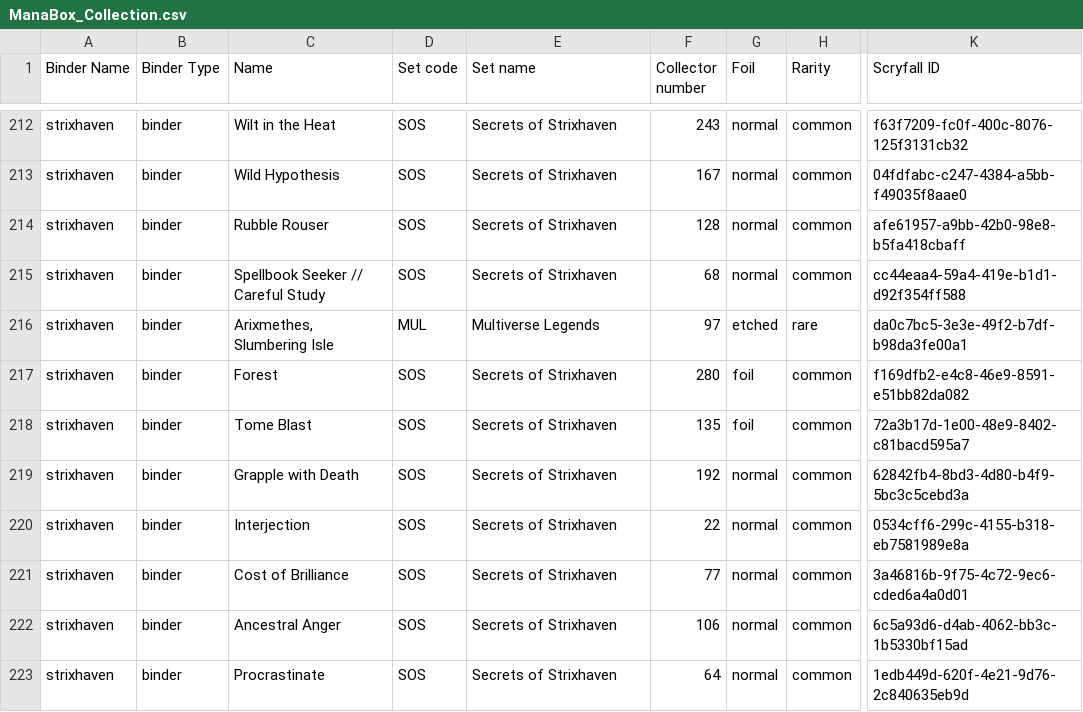
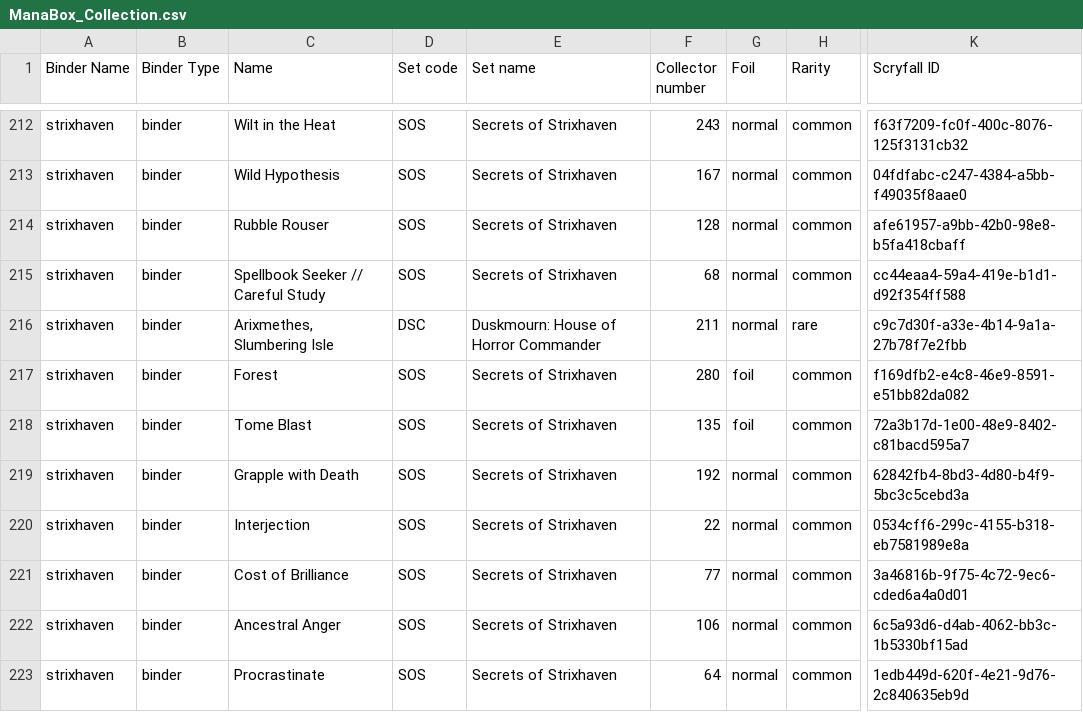
Before and after one commit to relucertola1982-creator/mtg-webapp-, a CSV file: ManaBox_Collection.csv, drawn as a sheet; only a part is shown, gaps mark what is left out; the diff names each change by its address in the sheet, - before the commit and + after, or states it on an @@ line.

```diff
--- a/ManaBox_Collection.csv
+++ b/ManaBox_Collection.csv
-D216 (Set code): MUL
+D216 (Set code): DSC
-E216 (Set name): Multiverse Legends
+E216 (Set name): Duskmourn: House of Horror Commander
-F216 (Collector number): 97
+F216 (Collector number): 211
-G216 (Foil): etched
+G216 (Foil): normal
-K216 (Scryfall ID): da0c7bc5-3e3e-49f2-b7df-b98da3fe00a1
+K216 (Scryfall ID): c9c7d30f-a33e-4b14-9a1a-27b78f7e2fbb
```
Also changed, not shown: 1 other file.
